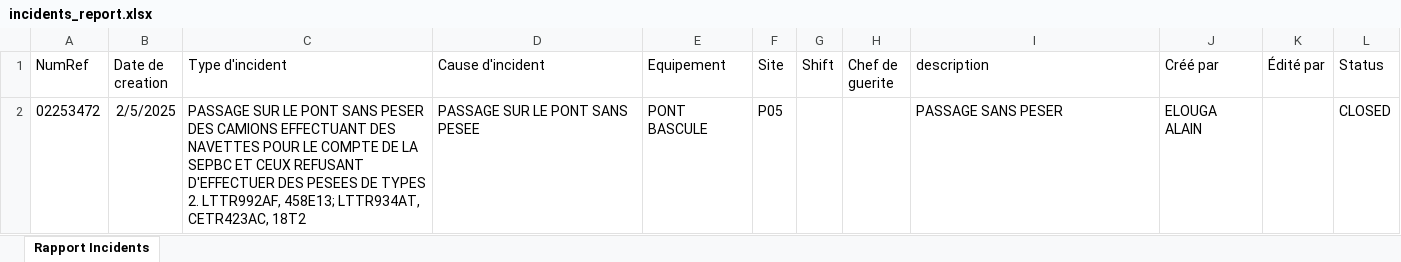
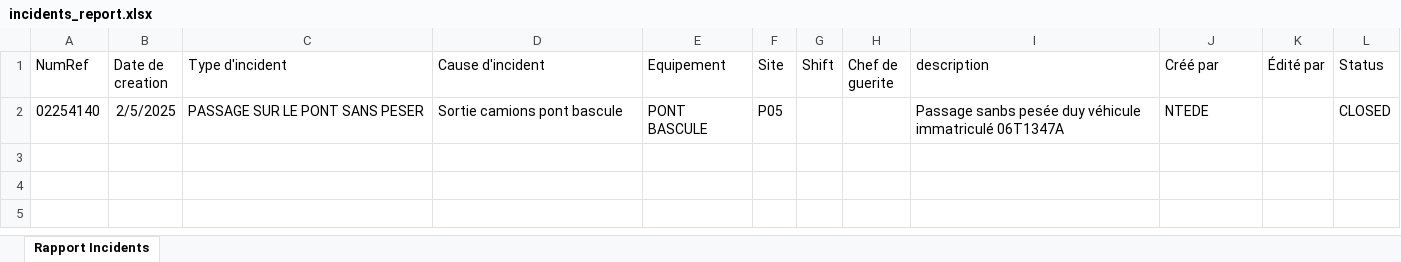
Before and after one commit to tsdcloud/Incident-Manager, an Excel workbook: exports/incidents_report.xlsx, sheet Rapport Incidents, drawn as a sheet; values as stored, in another font and other column widths than the file's, no borders; removed rows and columns are numbered as before the commit, all else as after; the diff names each change by its address in the sheet, - before the commit and + after, or states it on an @@ line.

```diff
--- a/exports/incidents_report.xlsx (sheet Rapport Incidents)
+++ b/exports/incidents_report.xlsx (sheet Rapport Incidents)
-row 2: 02253472 | 2/5/2025 | PASSAGE SUR LE PONT SANS PESER DES CAMIONS EFFECTUANT DES NAVETTES POUR LE COMPTE DE LA SEPBC ET CEUX REFUSANT D'EFFECTUER DES PESEES DE TYPES 2. LTTR992AF, 458E13; LTTR934AT, CETR423AC, 18T2 | PASSAGE SUR LE PONT SANS PESEE | PONT BASCULE | P05 |  |  | PASSAGE SANS PESER | ELOUGA ALAIN |  | CLOSED
+row 2: 02254140 | 2/5/2025 | PASSAGE SUR LE PONT SANS PESER | Sortie camions pont bascule | PONT BASCULE | P05 |  |  | Passage sanbs pesée duy véhicule immatriculé 06T1347A | NTEDE |  | CLOSED
```
Also changed, not shown: exports/maintenances_report.xlsx, exports/off-bridges_report.xlsx, 4 other files.
